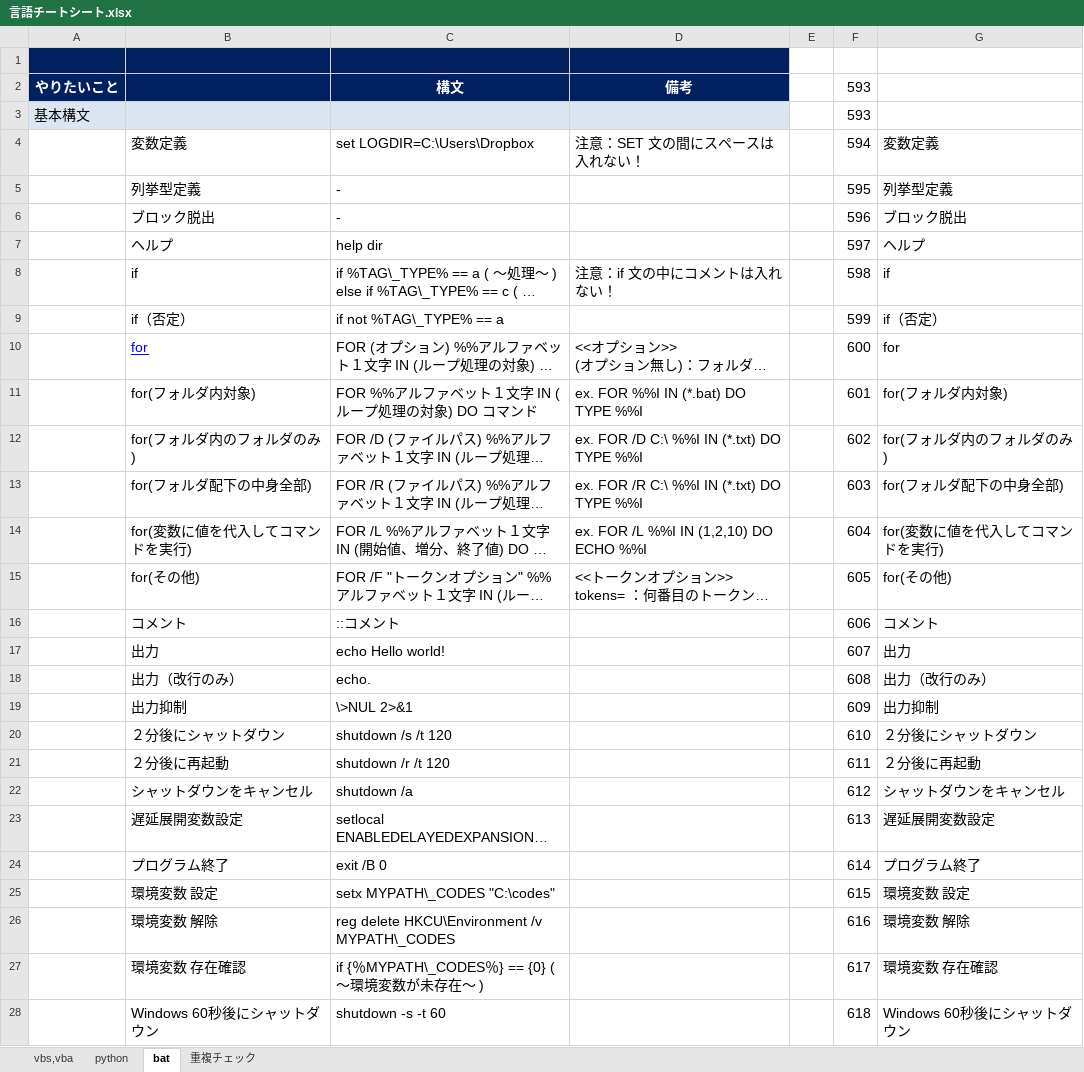
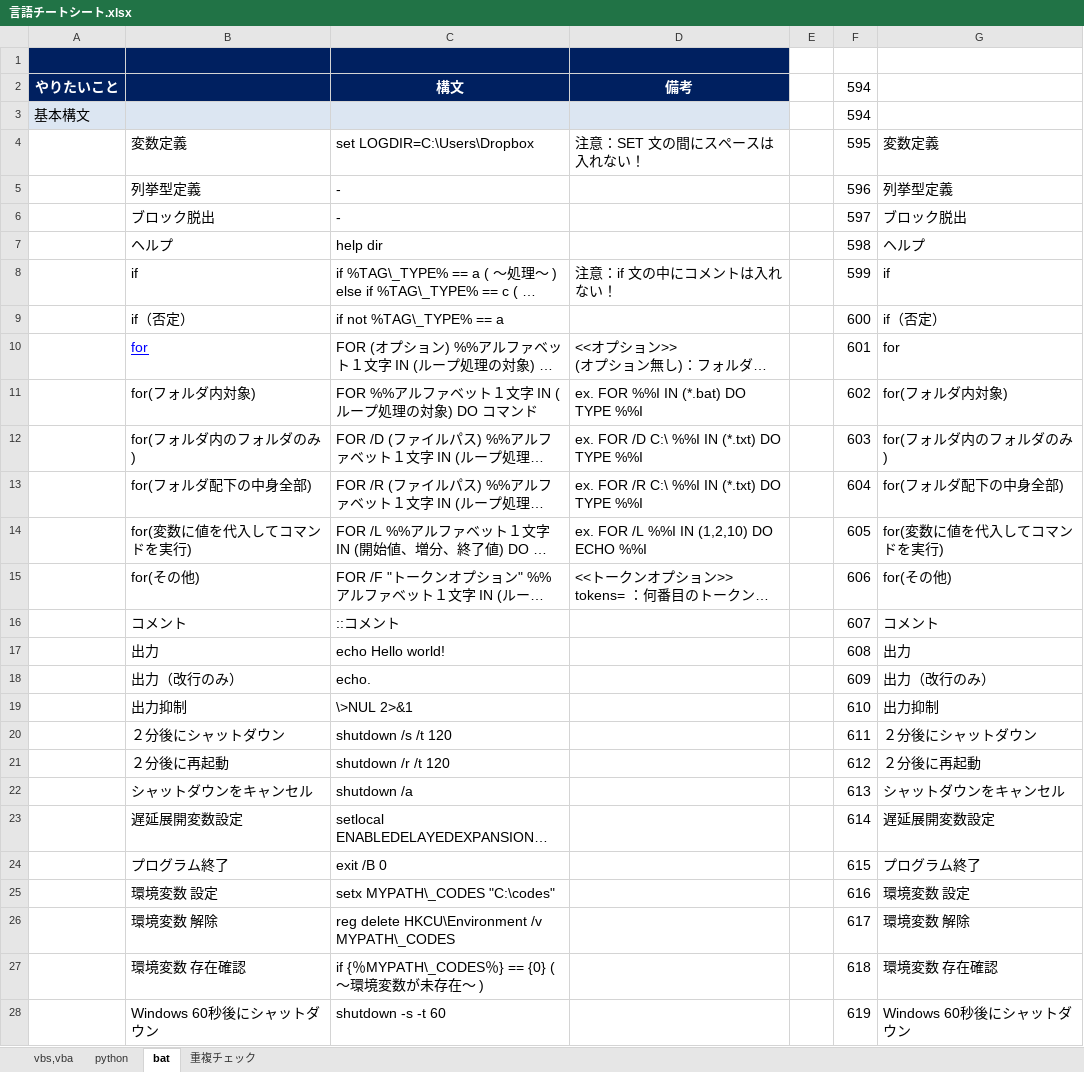
Before and after one commit to draemonash2/other, an Excel workbook: 言語チートシート.xlsx, sheet bat, drawn as a sheet; only a part is shown; long unchanged cells end in …; values as stored, in another font and other column widths than the file's, no borders; the diff covers the shown part only; the diff names each change by its address in the sheet, - before the commit and + after, or states it on an @@ line.

```diff
--- a/言語チートシート.xlsx (sheet bat)
+++ b/言語チートシート.xlsx (sheet bat)
-F2: 593
+F2: 594
-F3 (594): 593
+F3 (594): 594
-F4 (594): 594
+F4 (594): 595
-F5 (594): 595
+F5 (594): 596
-F6 (594): 596
+F6 (594): 597
-F7 (594): 597
+F7 (594): 598
-F8 (594): 598
+F8 (594): 599
-F9 (594): 599
+F9 (594): 600
-F10 (594): 600
+F10 (594): 601
-F11 (594): 601
+F11 (594): 602
-F12 (594): 602
+F12 (594): 603
-F13 (594): 603
+F13 (594): 604
-F14 (594): 604
+F14 (594): 605
-F15 (594): 605
+F15 (594): 606
-F16 (594): 606
+F16 (594): 607
-F17 (594): 607
+F17 (594): 608
-F18 (594): 608
+F18 (594): 609
-F19 (594): 609
+F19 (594): 610
-F20 (594): 610
+F20 (594): 611
-F21 (594): 611
+F21 (594): 612
-F22 (594): 612
+F22 (594): 613
-F23 (594): 613
+F23 (594): 614
-F24 (594): 614
+F24 (594): 615
-F25 (594): 615
+F25 (594): 616
-F26 (594): 616
+F26 (594): 617
-F27 (594): 617
+F27 (594): 618
-F28 (594): 618
+F28 (594): 619
```
Also changed, not shown: 58 edited cells elsewhere in this sheet, sheet 重複チェック, sheet python, sheet vbs,vba, hidden cells.
